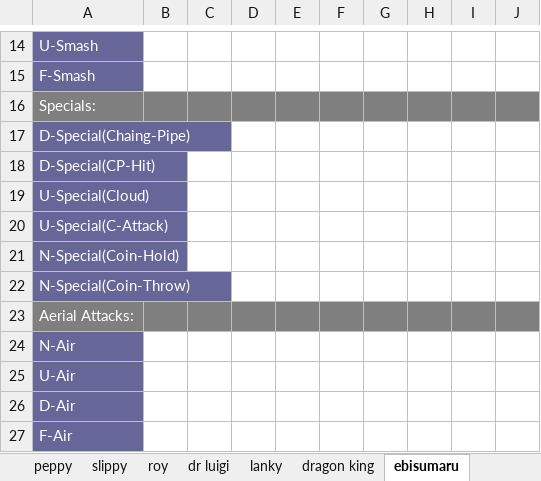
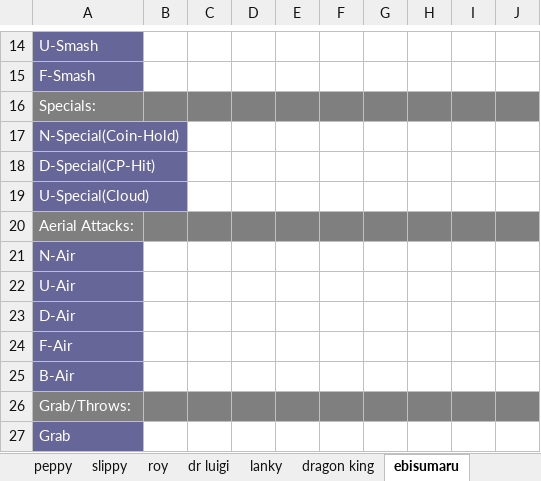
Before and after one commit to ndnez/ssremix-frame-data, an Excel workbook: Super Smash Bros Remix-FrameData (version 1.0).xlsx, sheet ebisumaru, drawn as a sheet; only a part is shown, gaps mark what is left out; the shorter side is filled out with more unchanged rows; values as stored, in another font and other column widths than the file's, no borders; the diff names each change by its address in the sheet, - before the commit and + after, or states it on an @@ line.

```diff
--- a/Super Smash Bros Remix-FrameData (version 1.0).xlsx (sheet ebisumaru)
+++ b/Super Smash Bros Remix-FrameData (version 1.0).xlsx (sheet ebisumaru)
-A17: D-Special(Chaing-Pipe)
+A17: N-Special(Coin-Hold)
-row 20: U-Special(C-Attack)
-row 21: N-Special(Coin-Hold)
-row 22: N-Special(Coin-Throw)
```
Also changed, not shown: 2 other files.
